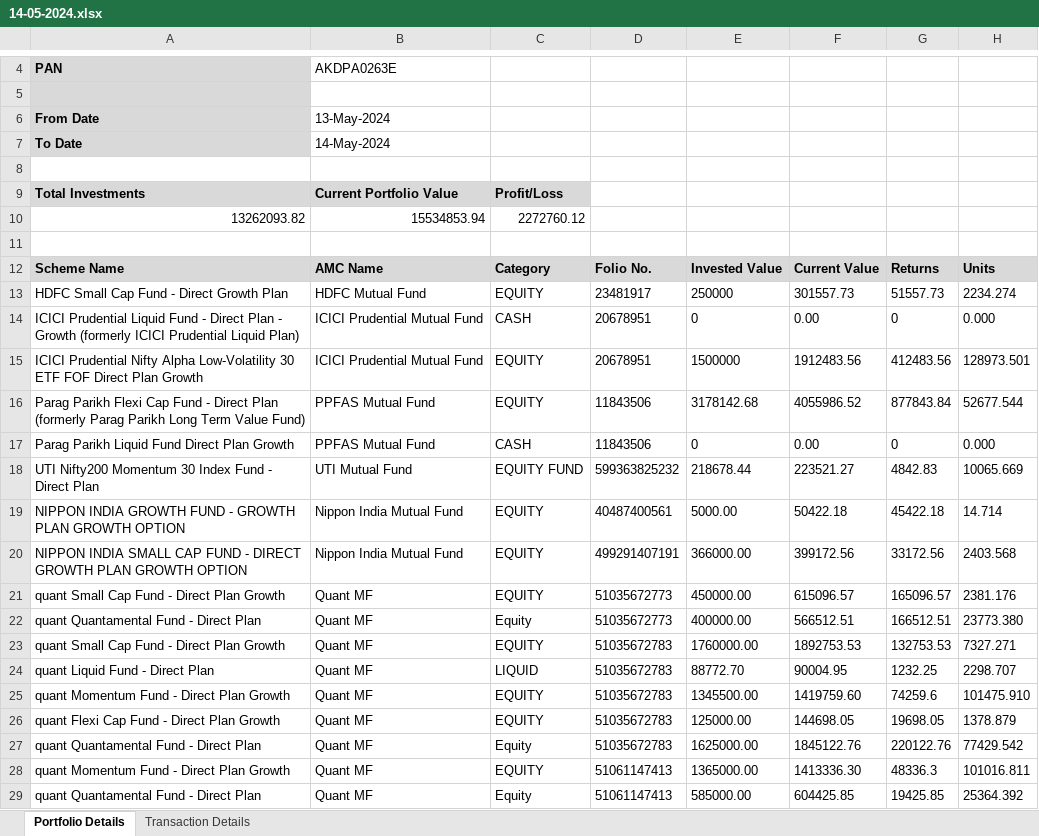
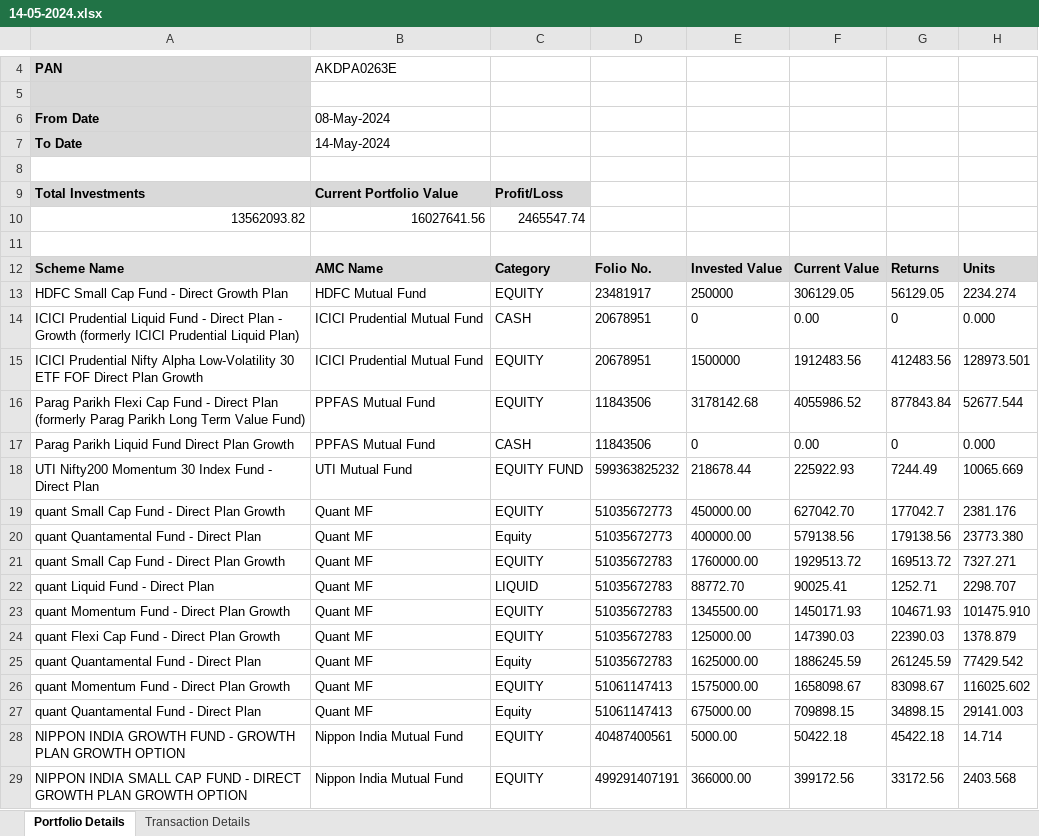
Before and after one commit to nra291/MF_Analysis, an Excel workbook: data/2024/14-05-2024.xlsx, sheet Portfolio Details, drawn as a sheet; only a part is shown, gaps mark what is left out; values as stored, in another font and other column widths than the file's, no borders; removed rows and columns are numbered as before the commit, all else as after; the diff names each change by its address in the sheet, - before the commit and + after, or states it on an @@ line.

```diff
--- a/data/2024/14-05-2024.xlsx (sheet Portfolio Details)
+++ b/data/2024/14-05-2024.xlsx (sheet Portfolio Details)
-B6: 13-May-2024
+B6: 08-May-2024
-row 10: 13262093.82 | 15534853.94 | 2272760.12
+row 10: 13562093.82 | 16027641.56 | 2465547.74
-F13: 301557.73
+F13: 306129.05
-G13: 51557.73
+G13: 56129.05
-F18: 223521.27
+F18: 225922.93
-G18: 4842.83
+G18: 7244.49
+row 19: quant Small Cap Fund - Direct Plan Growth | Quant MF | EQUITY | 51035672773 | 450000.00 | 627042.70 | 177042.7 | 2381.176
+row 20: quant Quantamental Fund - Direct Plan | Quant MF | Equity | 51035672773 | 400000.00 | 579138.56 | 179138.56 | 23773.380
+row 21: quant Small Cap Fund - Direct Plan Growth | Quant MF | EQUITY | 51035672783 | 1760000.00 | 1929513.72 | 169513.72 | 7327.271
+row 22: quant Liquid Fund - Direct Plan | Quant MF | LIQUID | 51035672783 | 88772.70 | 90025.41 | 1252.71 | 2298.707
+row 23: quant Momentum Fund - Direct Plan Growth | Quant MF | EQUITY | 51035672783 | 1345500.00 | 1450171.93 | 104671.93 | 101475.910
+row 24: quant Flexi Cap Fund - Direct Plan Growth | Quant MF | EQUITY | 51035672783 | 125000.00 | 147390.03 | 22390.03 | 1378.879
+row 25: quant Quantamental Fund - Direct Plan | Quant MF | Equity | 51035672783 | 1625000.00 | 1886245.59 | 261245.59 | 77429.542
+row 26: quant Momentum Fund - Direct Plan Growth | Quant MF | EQUITY | 51061147413 | 1575000.00 | 1658098.67 | 83098.67 | 116025.602
+row 27: quant Quantamental Fund - Direct Plan | Quant MF | Equity | 51061147413 | 675000.00 | 709898.15 | 34898.15 | 29141.003
-row 21: quant Small Cap Fund - Direct Plan Growth | Quant MF | EQUITY | 51035672773 | 450000.00 | 615096.57 | 165096.57 | 2381.176
-row 22: quant Quantamental Fund - Direct Plan | Quant MF | Equity | 51035672773 | 400000.00 | 566512.51 | 166512.51 | 23773.380
-row 23: quant Small Cap Fund - Direct Plan Growth | Quant MF | EQUITY | 51035672783 | 1760000.00 | 1892753.53 | 132753.53 | 7327.271
-row 24: quant Liquid Fund - Direct Plan | Quant MF | LIQUID | 51035672783 | 88772.70 | 90004.95 | 1232.25 | 2298.707
-row 25: quant Momentum Fund - Direct Plan Growth | Quant MF | EQUITY | 51035672783 | 1345500.00 | 1419759.60 | 74259.6 | 101475.910
-row 26: quant Flexi Cap Fund - Direct Plan Growth | Quant MF | EQUITY | 51035672783 | 125000.00 | 144698.05 | 19698.05 | 1378.879
-row 27: quant Quantamental Fund - Direct Plan | Quant MF | Equity | 51035672783 | 1625000.00 | 1845122.76 | 220122.76 | 77429.542
-row 28: quant Momentum Fund - Direct Plan Growth | Quant MF | EQUITY | 51061147413 | 1365000.00 | 1413336.30 | 48336.3 | 101016.811
-row 29: quant Quantamental Fund - Direct Plan | Quant MF | Equity | 51061147413 | 585000.00 | 604425.85 | 19425.85 | 25364.392
```
Also changed, not shown: sheet Transaction Details, 2 other files.
